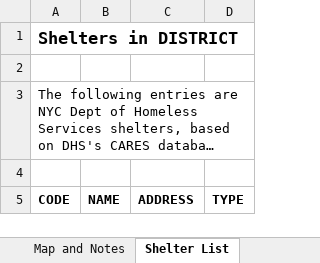
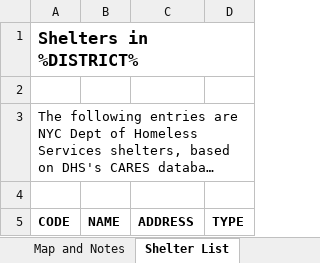
Before and after one commit to CUNY-Mapping-Service/Postgis-Node-API, an Excel workbook: app_specific_routes/DHS/excel_helpers/templates/dhs_template_districtonly.xlsx, sheet Shelter List, drawn as a sheet; long unchanged cells end in …; values as stored, in another font and other column widths than the file's, no borders; the diff names each change by its address in the sheet, - before the commit and + after, or states it on an @@ line.

```diff
--- a/app_specific_routes/DHS/excel_helpers/templates/dhs_template_districtonly.xlsx (sheet Shelter List)
+++ b/app_specific_routes/DHS/excel_helpers/templates/dhs_template_districtonly.xlsx (sheet Shelter List)
-A1: Shelters in DISTRICT
+A1: Shelters in %DISTRICT%
```
Also changed, not shown: sheet Map and Notes, charts or pictures, app_specific_routes/DHS/excel_helpers/templates/dhs_template_sitelocation.xlsx, 16 other files.
